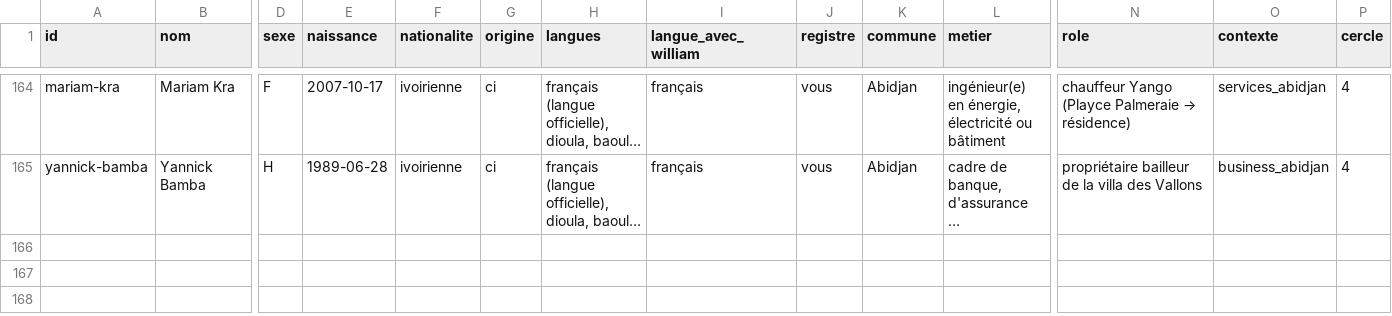
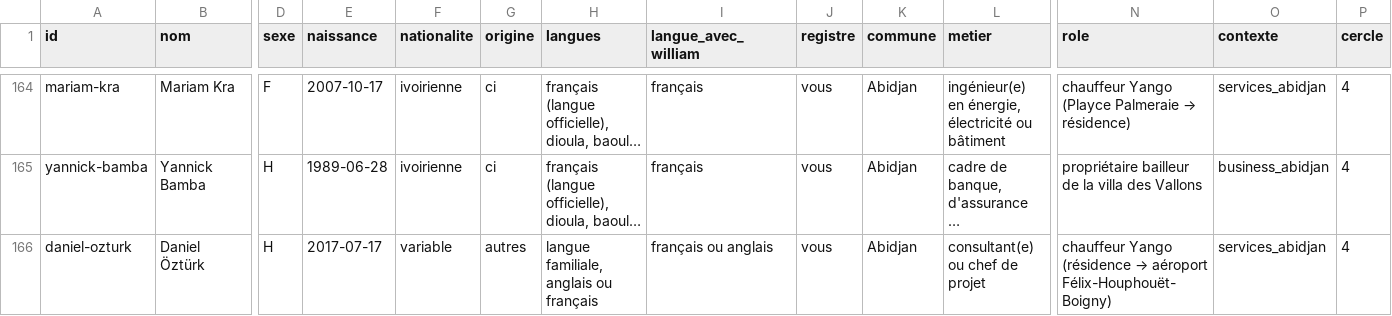
Before and after one commit to ossimiossimiwilliam10-cyber/simulation-william, a CSV file: etat/personnages.csv, drawn as a sheet; only a part is shown, gaps mark what is left out; long unchanged cells end in …; rows hold the shown columns only; the diff names each change by its address in the sheet, - before the commit and + after, or states it on an @@ line.

Commit message:
tour n° 133 : dimanche 25 août 2041 15h00 (Rapports archivés, séance de travail le dimanche ; résidence réglée, attente à l'aéroport, première séance à 15h00)

```diff
--- a/etat/personnages.csv
+++ b/etat/personnages.csv
+row 166: daniel-ozturk | Daniel Öztürk | H | 2017-07-17 | variable | autres | langue familiale, anglais ou français | français ou anglais | vous | Abidjan | consultant(e) ou chef de projet | chauffeur Yango (résidence → aéroport Félix-Houphouët-Boigny) | services_abidjan | 4
```
Also changed, not shown: etat/agenda.csv, etat/cartes-operations.csv, 18 other files.
